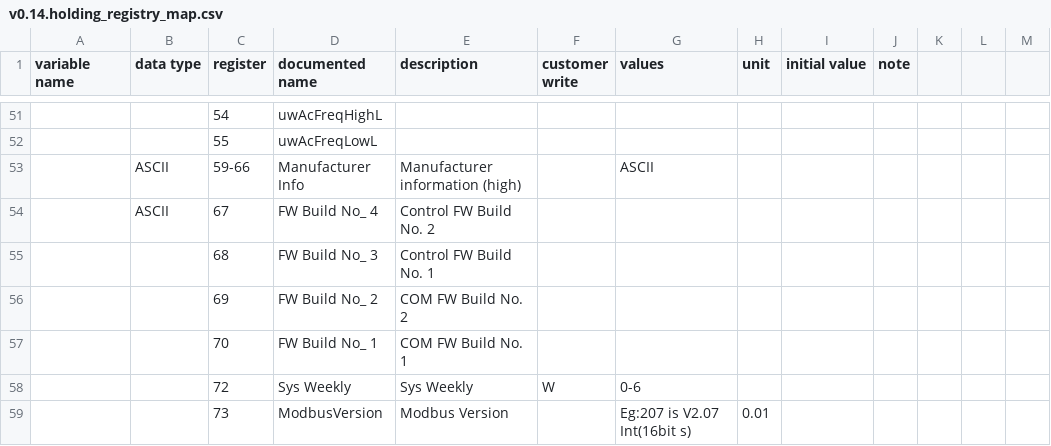
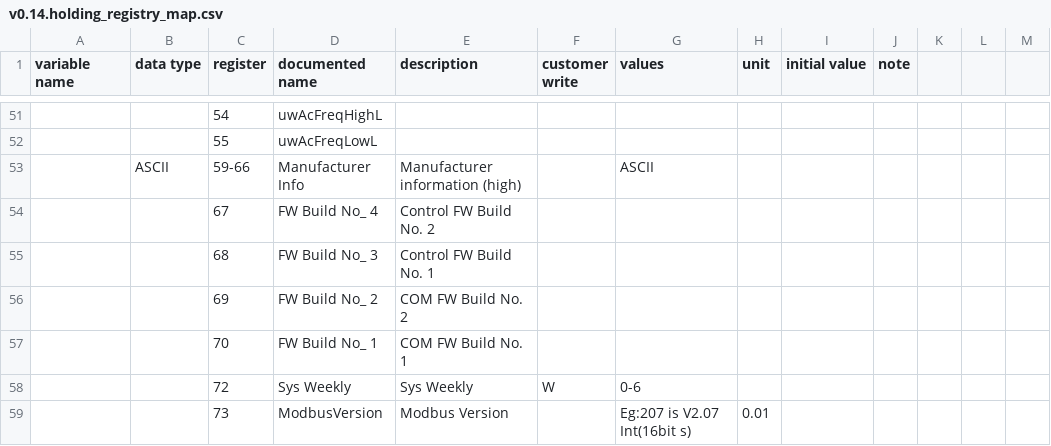
Before and after one commit to yNosGR/PythonProtocolGateway, a CSV file: protocols/v0.14.holding_registry_map.csv, drawn as a sheet; only a part is shown, gaps mark what is left out.

Commit message:
Update v0.14.holding_registry_map.csv

```diff
--- a/protocols/v0.14.holding_registry_map.csv
+++ b/protocols/v0.14.holding_registry_map.csv
@@ -53,3 +53,3 @@ variable name;data type;register;documented name;description;customer write;valu
 ;ASCII;59-66;Manufacturer Info;Manufacturer information (high);;ASCII;;;;;;
-;ASCII;67;FW Build No_ 4;Control FW Build No. 2;;;;;;;;
+;;67;FW Build No_ 4;Control FW Build No. 2;;;;;;;;
 ;;68;FW Build No_ 3;Control FW Build No. 1;;;;;;;;
```
